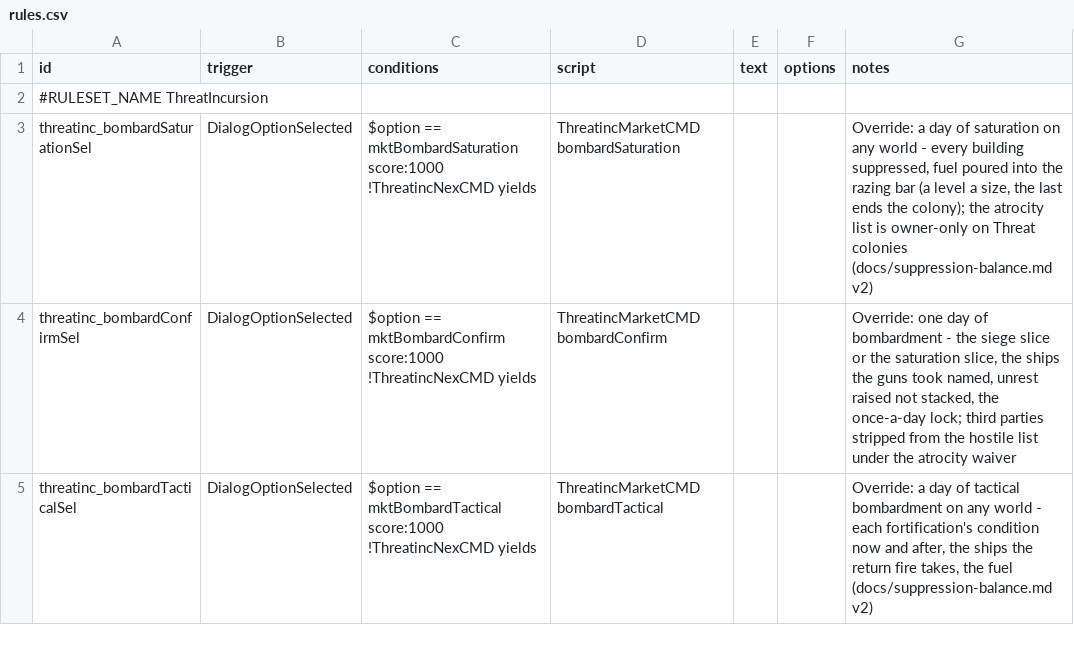
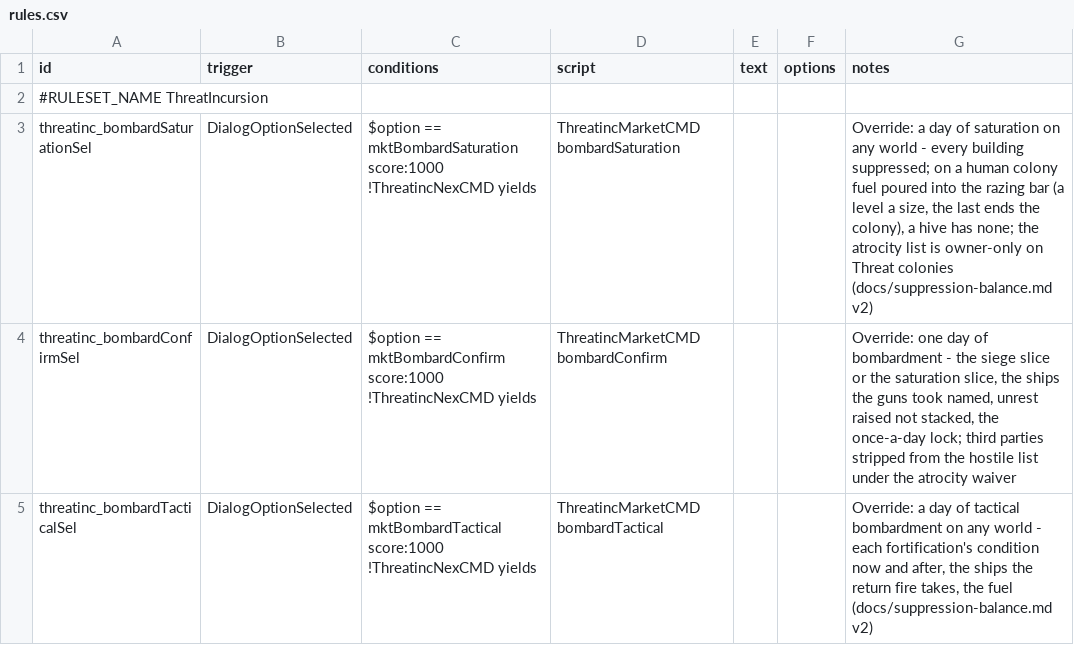
Before and after one commit to pogoman/ThreatIncursion, a CSV file: data/campaign/rules.csv, drawn as a sheet; only a part is shown.

```diff
--- a/data/campaign/rules.csv
+++ b/data/campaign/rules.csv
@@ -2,4 +2,4 @@ id,trigger,conditions,script,text,options,notes
 #RULESET_NAME ThreatIncursion,,,,,,
-threatinc_bombardSaturationSel,DialogOptionSelected,"$option == mktBombardSaturation score:1000
-!ThreatincNexCMD yields",ThreatincMarketCMD bombardSaturation,,,"Override: a day of saturation on any world - every building suppressed, fuel poured into the razing bar (a level a size, the last ends the colony); the atrocity list is owner-only on Threat colonies (docs/suppression-balance.md v2)"
+threatinc_bombardSaturationSel,DialogOptionSelected,"$option == mktBombardSaturation score:1000
+!ThreatincNexCMD yields",ThreatincMarketCMD bombardSaturation,,,"Override: a day of saturation on any world - every building suppressed; on a human colony fuel poured into the razing bar (a level a size, the last ends the colony), a hive has none; the atrocity list is owner-only on Threat colonies (docs/suppression-balance.md v2)"
 threatinc_bombardConfirmSel,DialogOptionSelected,"$option == mktBombardConfirm score:1000
```
Also changed, not shown: data/config/LunaSettings.csv, 25 other files.
